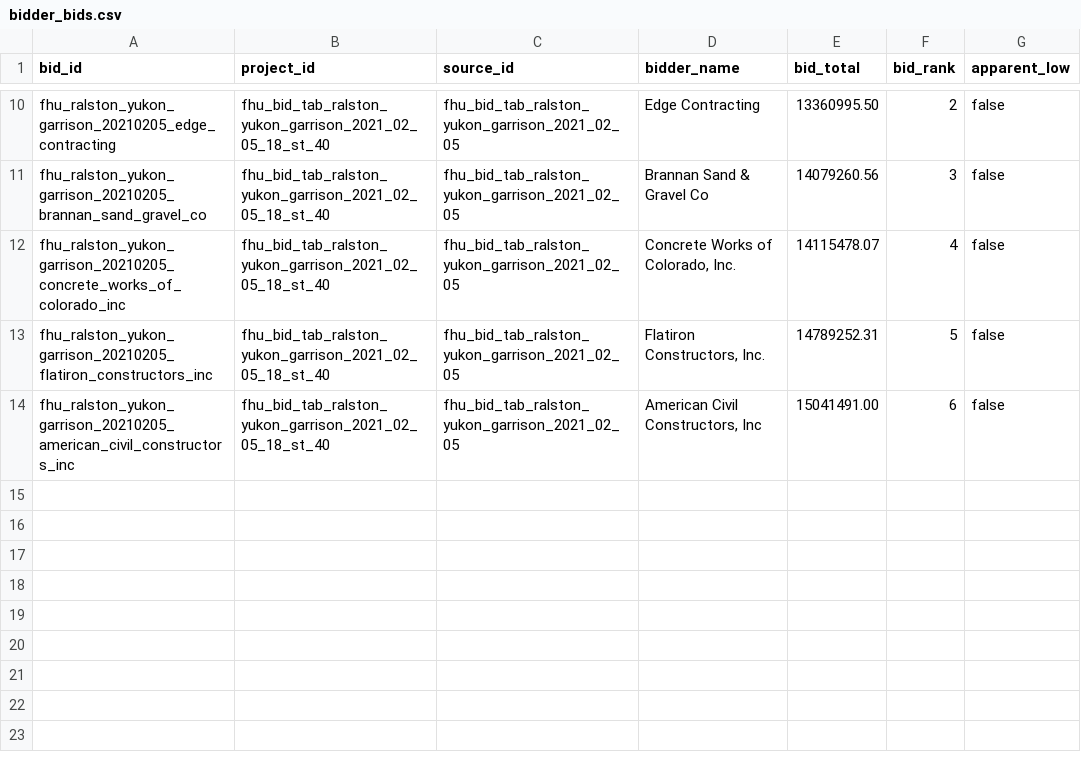
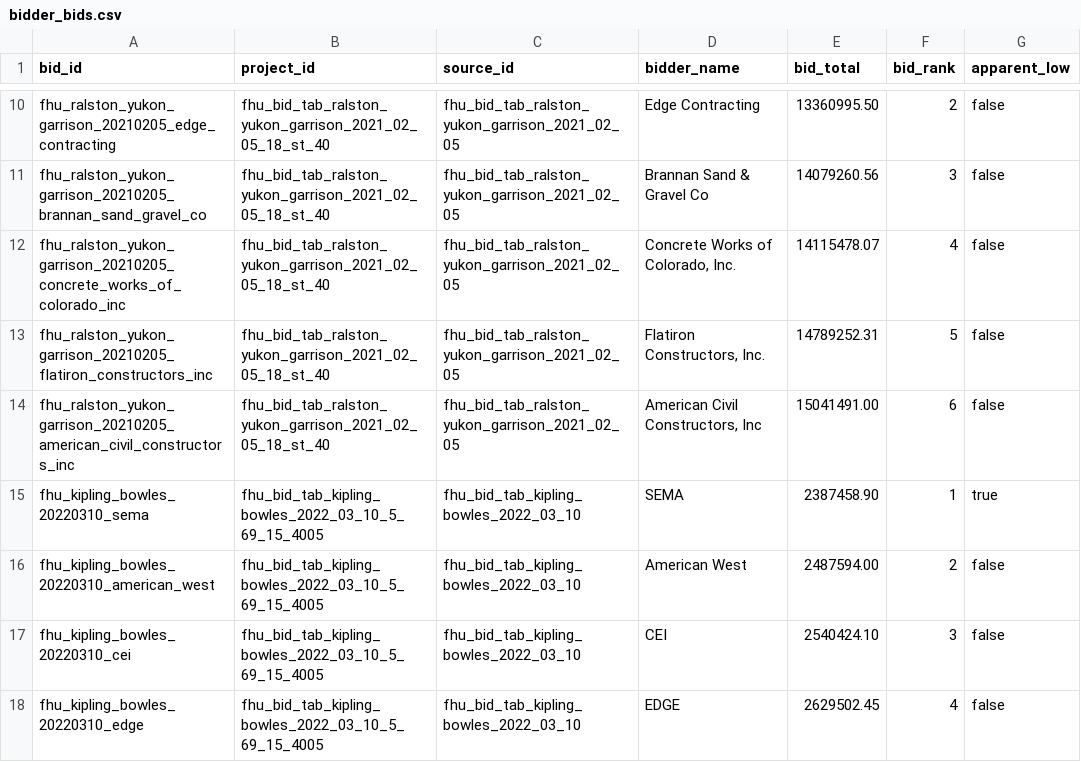
Before and after one commit to caseywalrath/roadway_cost_estimator, a CSV file: public/data/bidder_bids.csv, drawn as a sheet; only a part is shown, gaps mark what is left out; the diff names each change by its address in the sheet, - before the commit and + after, or states it on an @@ line.

Commit message:
Add Kipling Bowles FHU bid tab

```diff
--- a/public/data/bidder_bids.csv
+++ b/public/data/bidder_bids.csv
+row 15: fhu_kipling_bowles_20220310_sema | fhu_bid_tab_kipling_bowles_2022_03_10_5_69_15_4005 | fhu_bid_tab_kipling_bowles_2022_03_10 | SEMA | 2387458.90 | 1 | true
+row 16: fhu_kipling_bowles_20220310_american_west | fhu_bid_tab_kipling_bowles_2022_03_10_5_69_15_4005 | fhu_bid_tab_kipling_bowles_2022_03_10 | American West | 2487594.00 | 2 | false
+row 17: fhu_kipling_bowles_20220310_cei | fhu_bid_tab_kipling_bowles_2022_03_10_5_69_15_4005 | fhu_bid_tab_kipling_bowles_2022_03_10 | CEI | 2540424.10 | 3 | false
+row 18: fhu_kipling_bowles_20220310_edge | fhu_bid_tab_kipling_bowles_2022_03_10_5_69_15_4005 | fhu_bid_tab_kipling_bowles_2022_03_10 | EDGE | 2629502.45 | 4 | false
```
Also changed, not shown: public/data/agency_items.csv, public/data/projects.csv, 13 other files.
